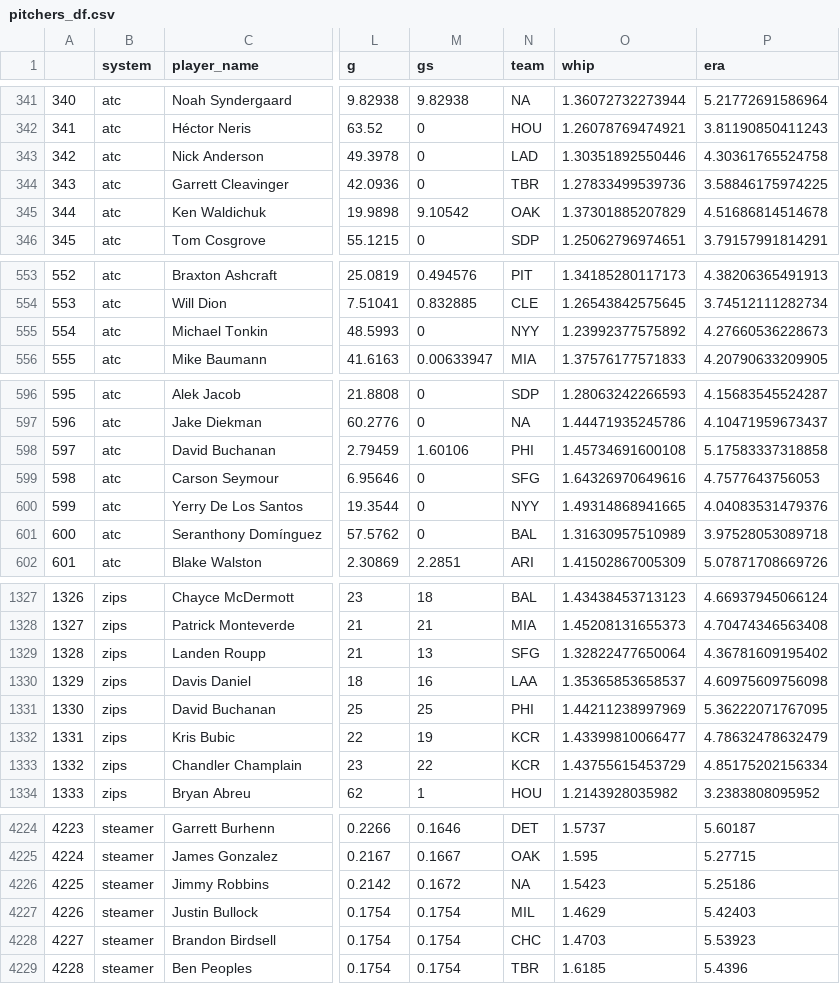
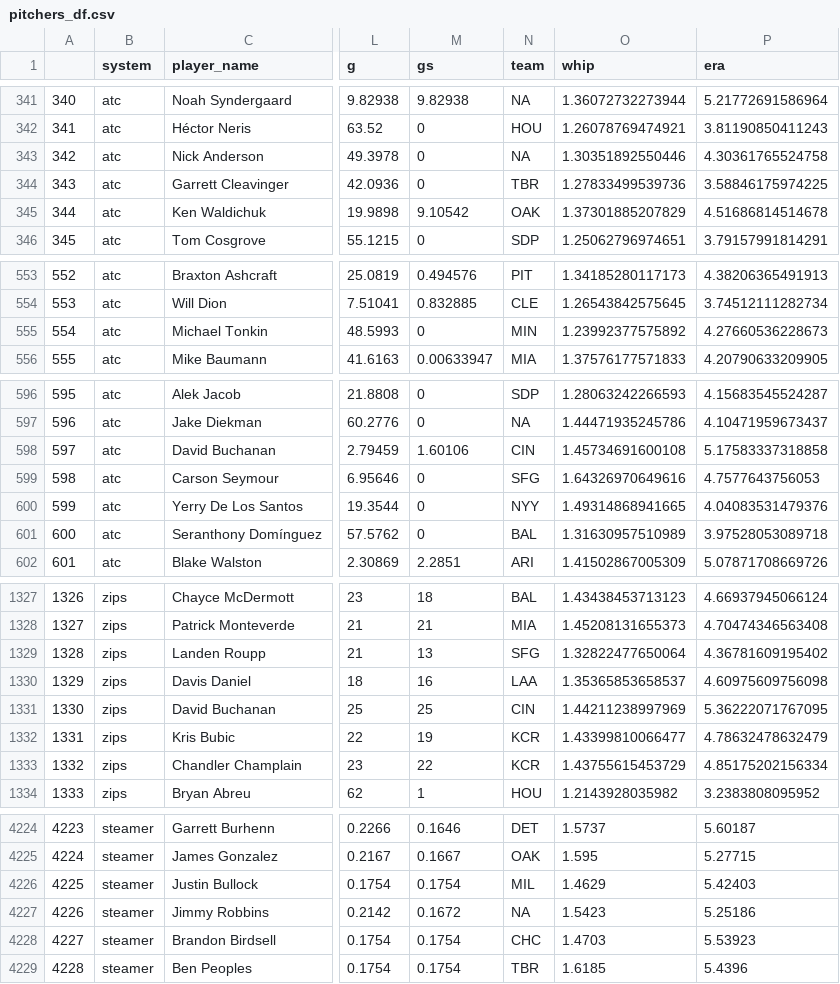
Before and after one commit to SamuelLachance/Betting, a CSV file: ottoneu/pitchers_df.csv, drawn as a sheet; only a part is shown, gaps mark what is left out; addresses are those after the commit; the diff covers the shown part only; the diff names each change by its address in the sheet, - before the commit and + after, or states it on an @@ line.

```diff
--- a/ottoneu/pitchers_df.csv
+++ b/ottoneu/pitchers_df.csv
-N343 (team): LAD
+N343 (team): NA
-N555 (team): NYY
+N555 (team): MIN
-N598 (team): PHI
+N598 (team): CIN
-N1331 (team): PHI
+N1331 (team): CIN
@@ column A renumbered between rows 4226 and 5324 @@
@@ row 4226 moved to row 4227: 4226 @@
```
Also changed, not shown: 2 moved rows and 12 edited cells elsewhere in this file, ottoneu/all_pitchers.csv, ottoneu/bum_bum_pitchers.csv, 3 other files.
